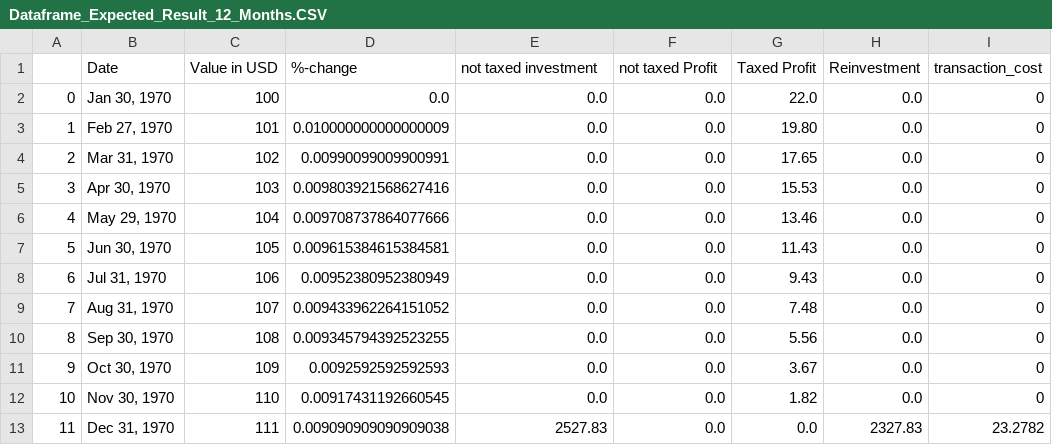
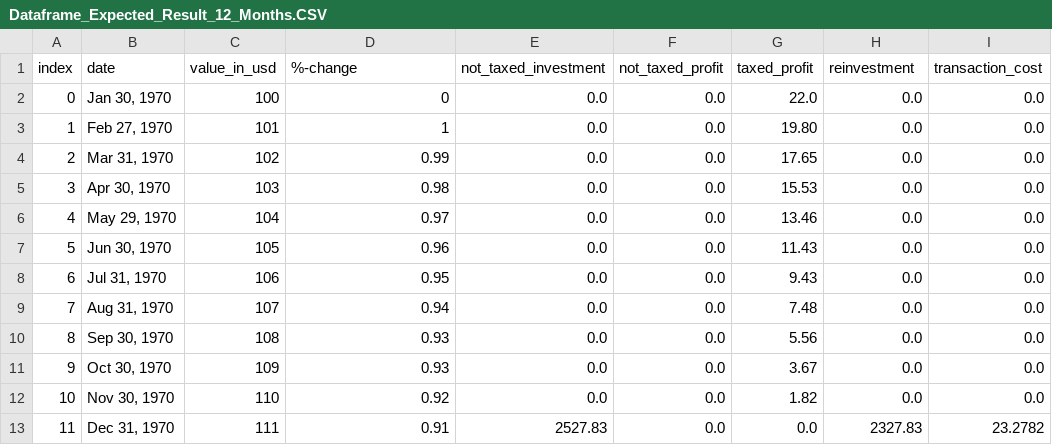
Before and after one commit to BeBaal/DHBW_Studienarbeit_Optimierung_Kapitalertragssteuer, a CSV file: Testfiles/Dataframe_Expected_Result_12_Months.CSV, drawn as a sheet.

```diff
--- a/Testfiles/Dataframe_Expected_Result_12_Months.CSV
+++ b/Testfiles/Dataframe_Expected_Result_12_Months.CSV
@@ -1,13 +1,13 @@
-,Date,Value in USD,%-change,not taxed investment,not taxed Profit,Taxed Profit,Reinvestment,transaction_cost
-0,"Jan 30, 1970",100,0.0,0.0,0.0,22.0,0.0,0
-1,"Feb 27, 1970",101,0.010000000000000009,0.0,0.0,19.80,0.0,0
-2,"Mar 31, 1970",102,0.00990099009900991,0.0,0.0,17.65,0.0,0
-3,"Apr 30, 1970",103,0.009803921568627416,0.0,0.0,15.53,0.0,0
-4,"May 29, 1970",104,0.009708737864077666,0.0,0.0,13.46,0.0,0
-5,"Jun 30, 1970",105,0.009615384615384581,0.0,0.0,11.43,0.0,0
-6,"Jul 31, 1970",106,0.00952380952380949,0.0,0.0,9.43,0.0,0
-7,"Aug 31, 1970",107,0.009433962264151052,0.0,0.0,7.48,0.0,0
-8,"Sep 30, 1970",108,0.009345794392523255,0.0,0.0,5.56,0.0,0
-9,"Oct 30, 1970",109,0.0092592592592593,0.0,0.0,3.67,0.0,0
-10,"Nov 30, 1970",110,0.00917431192660545,0.0,0.0,1.82,0.0,0
-11,"Dec 31, 1970",111,0.009090909090909038,2527.83,0.0,0.0,2327.83,23.2782
+index,date,value_in_usd,%-change,not_taxed_investment,not_taxed_profit,taxed_profit,reinvestment,transaction_cost
+0,"Jan 30, 1970",100,0,0.0,0.0,22.0,0.0,0.0
+1,"Feb 27, 1970",101,1,0.0,0.0,19.80,0.0,0.0
+2,"Mar 31, 1970",102,0.99,0.0,0.0,17.65,0.0,0.0
+3,"Apr 30, 1970",103,0.98,0.0,0.0,15.53,0.0,0.0
+4,"May 29, 1970",104,0.97,0.0,0.0,13.46,0.0,0.0
+5,"Jun 30, 1970",105,0.96,0.0,0.0,11.43,0.0,0.0
+6,"Jul 31, 1970",106,0.95,0.0,0.0,9.43,0.0,0.0
+7,"Aug 31, 1970",107,0.94,0.0,0.0,7.48,0.0,0.0
+8,"Sep 30, 1970",108,0.93,0.0,0.0,5.56,0.0,0.0
+9,"Oct 30, 1970",109,0.93,0.0,0.0,3.67,0.0,0.0
+10,"Nov 30, 1970",110,0.92,0.0,0.0,1.82,0.0,0.0
+11,"Dec 31, 1970",111,0.91,2527.83,0.0,0.0,2327.83,23.2782
```
Also changed, not shown: Testfiles/Dataframe_Expected_Result_11_Months.CSV, Testfiles/Dataframe_Expected_Result_24_Months.CSV, 7 other files.
